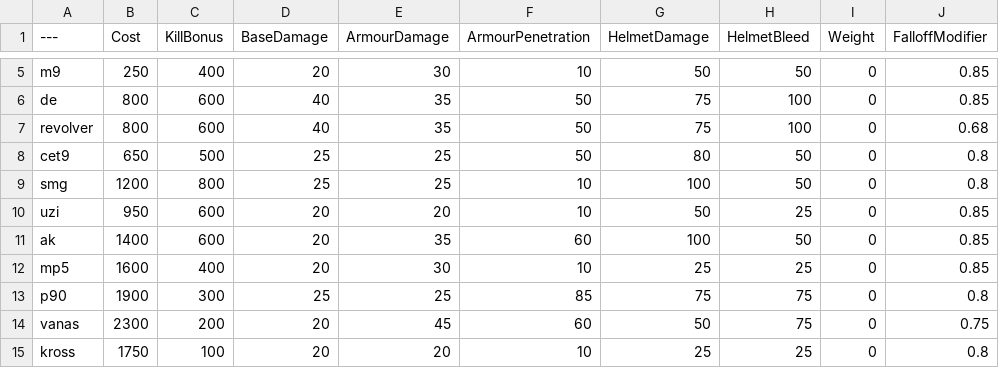
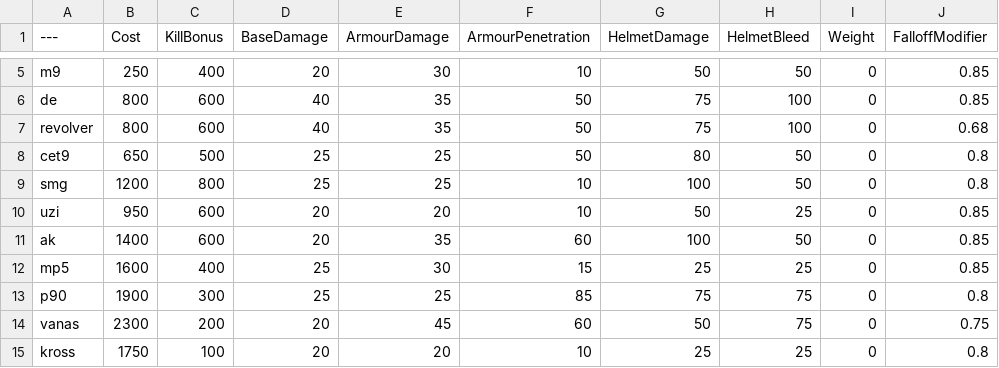
Before and after one commit to theyoyomaster/BalancingTable, a CSV file: BalancingTable.csv, drawn as a sheet; only a part is shown, gaps mark what is left out; the diff names each change by its address in the sheet, - before the commit and + after, or states it on an @@ line.

Commit message:
Update BalancingTable.csv

```diff
--- a/BalancingTable.csv
+++ b/BalancingTable.csv
-D12 (BaseDamage): 20
+D12 (BaseDamage): 25
-F12 (ArmourPenetration): 10
+F12 (ArmourPenetration): 15
```
